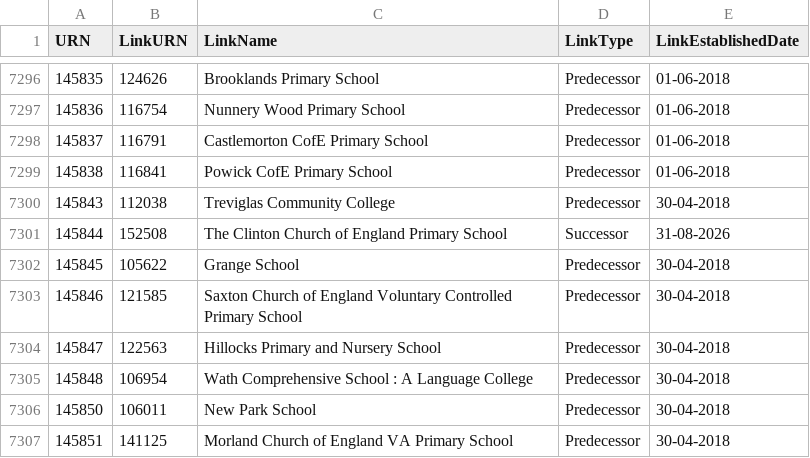
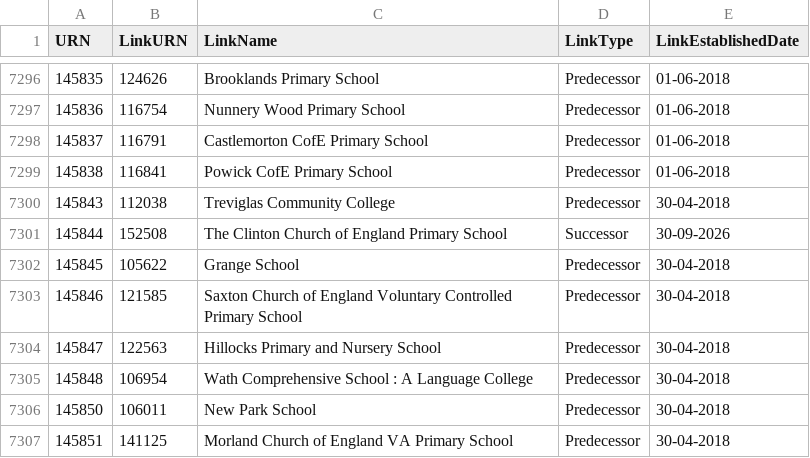
Before and after one commit to RogerHowellDfE/gias-data, a CSV file: data/links_edubaseallacademiesandfree.csv, drawn as a sheet; only a part is shown, gaps mark what is left out.

```diff
--- a/data/links_edubaseallacademiesandfree.csv
+++ b/data/links_edubaseallacademiesandfree.csv
@@ -7300,3 +7300,3 @@
 145843,112038,"Treviglas Community College","Predecessor","30-04-2018"
-145844,152508,"The Clinton Church of England Primary School","Successor","31-08-2026"
+145844,152508,"The Clinton Church of England Primary School","Successor","30-09-2026"
 145845,105622,"Grange School","Predecessor","30-04-2018"
```
Also changed, not shown: data/links_edubaseallstatefunded.csv, 3 other files.
